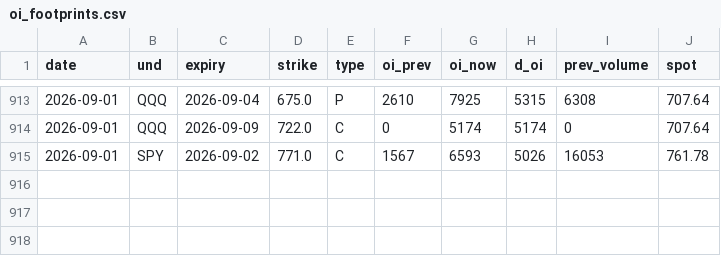
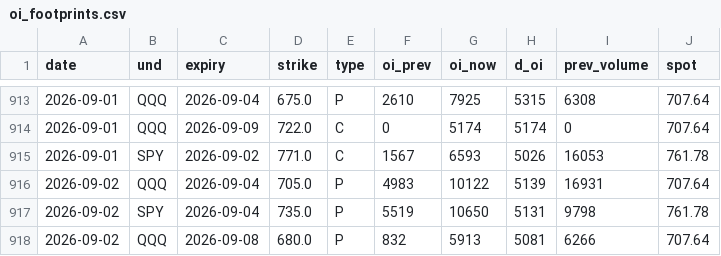
Before and after one commit to Krysson/CapitalMarketsMacro, a CSV file: history/oi_footprints.csv, drawn as a sheet; only a part is shown, gaps mark what is left out; the diff names each change by its address in the sheet, - before the commit and + after, or states it on an @@ line.

```diff
--- a/history/oi_footprints.csv
+++ b/history/oi_footprints.csv
+row 916: 2026-09-02 | QQQ | 2026-09-04 | 705.0 | P | 4983 | 10122 | 5139 | 16931 | 707.64
+row 917: 2026-09-02 | SPY | 2026-09-04 | 735.0 | P | 5519 | 10650 | 5131 | 9798 | 761.78
+row 918: 2026-09-02 | QQQ | 2026-09-08 | 680.0 | P | 832 | 5913 | 5081 | 6266 | 707.64
```
Also changed, not shown: history/breadth.csv, history/flows.csv, 2 other files.
